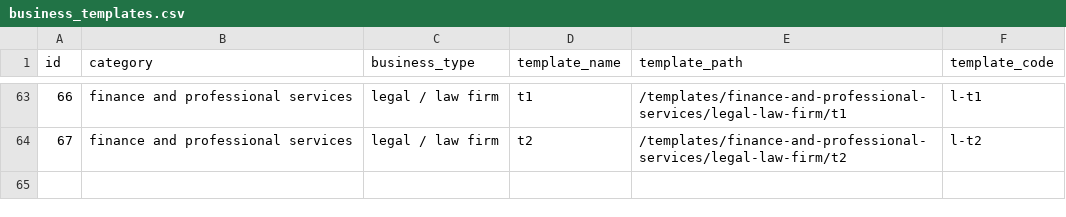
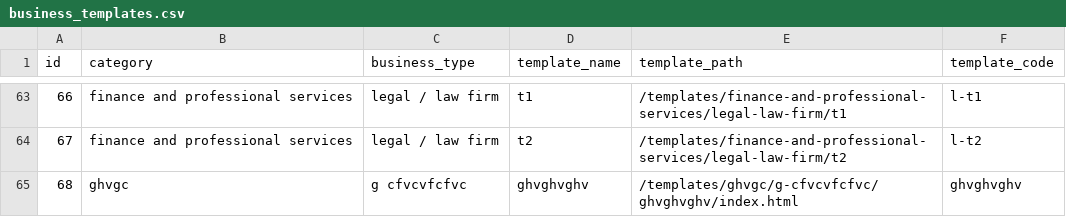
Before and after one commit to relladinesh/AgenticThatWAAS, a CSV file: data csv/business_templates.csv, drawn as a sheet; only a part is shown, gaps mark what is left out.

Commit message:
Auto-sync: Add template ghvghvghv

```diff
--- a/data csv/business_templates.csv
+++ b/data csv/business_templates.csv
@@ -64 +64,2 @@ id,category,business_type,template_name,template_path,template_code
 67,"finance and professional services","legal / law firm","t2","/templates/finance-and-professional-services/legal-law-firm/t2","l-t2"
+68,"ghvgc","g cfvcvfcfvc","ghvghvghv","/templates/ghvgc/g-cfvcvfcfvc/ghvghvghv/index.html","ghvghvghv"
```
Also changed, not shown: 4 other files.
